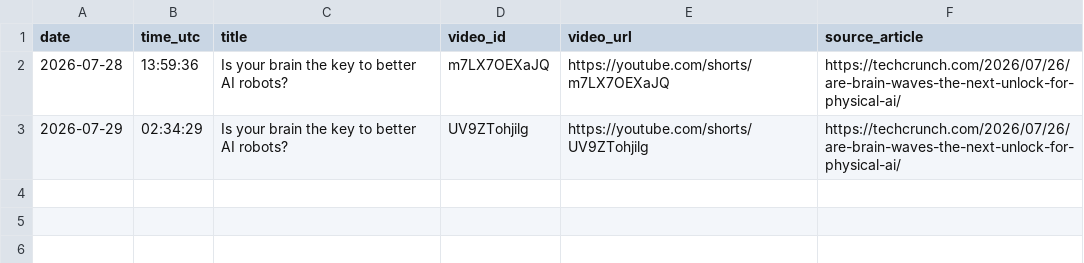
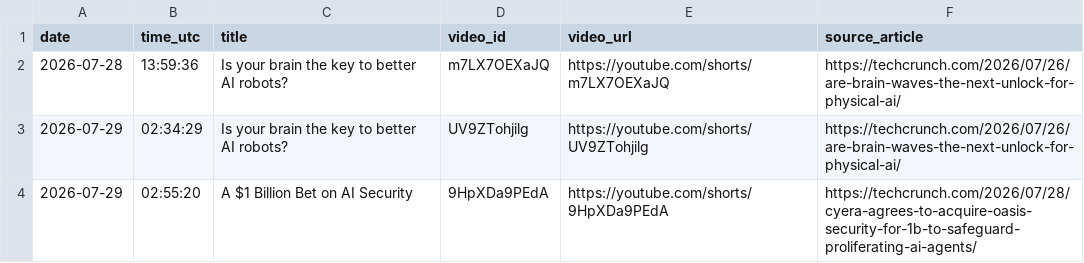
Before and after one commit to Joy1978/Youtube-Atomation-System, a CSV file: upload_log.csv, drawn as a sheet.

```diff
--- a/upload_log.csv
+++ b/upload_log.csv
@@ -3 +3,2 @@ date,time_utc,title,video_id,video_url,source_article
 2026-07-29,02:34:29,Is your brain the key to better AI robots?,UV9ZTohjilg,https://youtube.com/shorts/UV9ZTohjilg,https://techcrunch.com/2026/07/26/are-brain-waves-the-next-unlock-for-physical-ai/
+2026-07-29,02:55:20,A $1 Billion Bet on AI Security,9HpXDa9PEdA,https://youtube.com/shorts/9HpXDa9PEdA,https://techcrunch.com/2026/07/28/cyera-agrees-to-acquire-oasis-security-for-1b-to-safeguard-proliferating-ai-agents/
```
Also changed, not shown: 1 other file.
